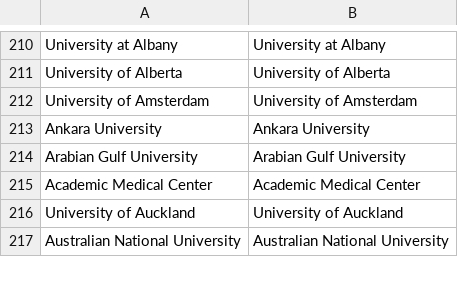
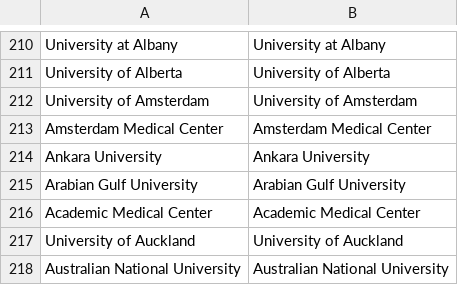
Before and after one commit to OllyButters/puma, a CSV file: config/institute_cleaning.csv, drawn as a sheet; only a part is shown, gaps mark what is left out.

Commit message:
Amsterdam Medical Center

```diff
--- a/config/institute_cleaning.csv
+++ b/config/institute_cleaning.csv
@@ -212,2 +212,3 @@ University of Alberta,University of Alberta
 University of Amsterdam,University of Amsterdam
+Amsterdam Medical Center,Amsterdam Medical Center
 Ankara University,Ankara University
```
